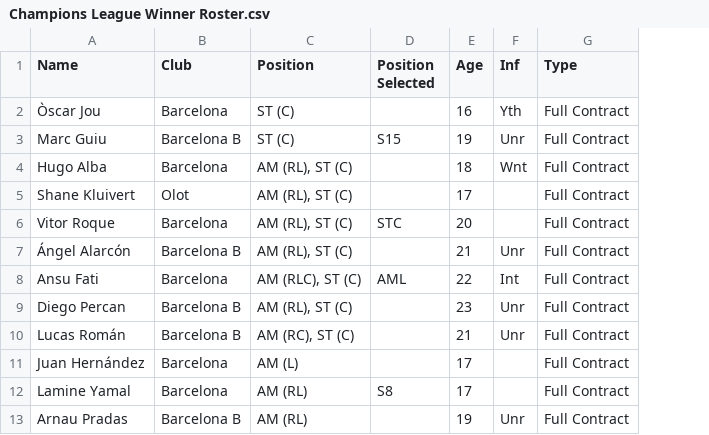
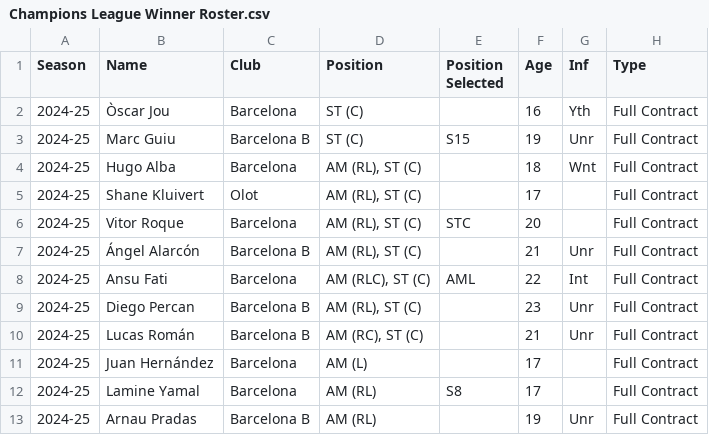
Before and after one commit to FootballPhDer/fm24-benfica-moneyball, a CSV file: data/processed/2024-25/Champions League Winner Roster.csv, drawn as a sheet; only a part is shown; the diff names each change by its address in the sheet, - before the commit and + after, or states it on an @@ line.

```diff
--- a/data/processed/2024-25/Champions League Winner Roster.csv
+++ b/data/processed/2024-25/Champions League Winner Roster.csv
+column A (Season), rows 2-13: all 2024-25
```
Also changed, not shown: data/processed/2024-25/Full Team Stats.csv, data/processed/2024-25/High-Rated Scouted Players.csv, 6 other files.
